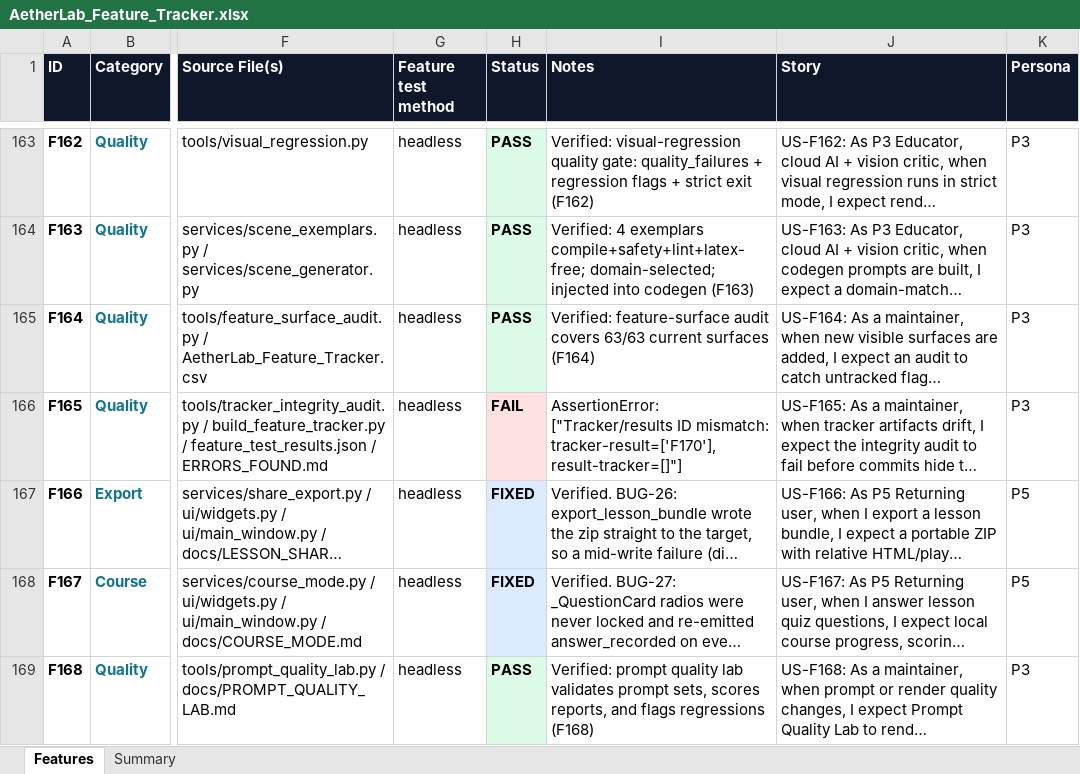
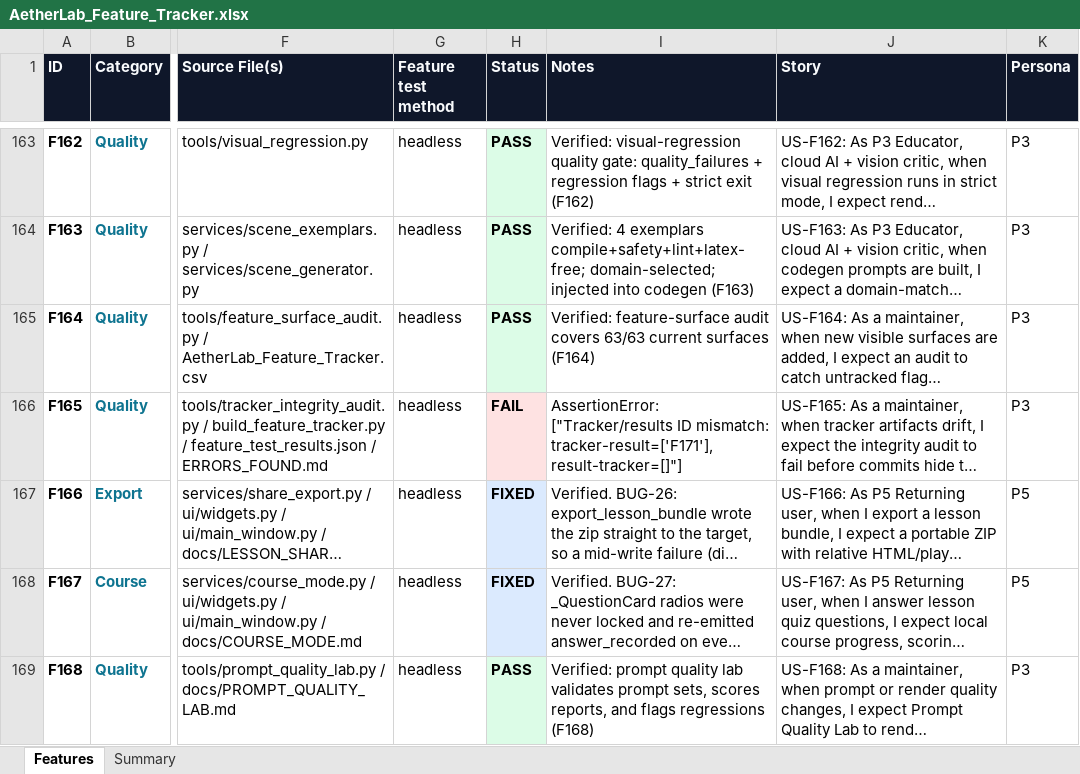
Before and after one commit to gopheriv/aetherlab, an Excel workbook: AetherLab_Feature_Tracker.xlsx, sheet Features, drawn as a sheet; only a part is shown, gaps mark what is left out; long unchanged cells end in …; values as stored, in another font and other column widths than the file's, no borders; the diff covers the shown part only; the diff names each change by its address in the sheet, - before the commit and + after, or states it on an @@ line.

```diff
--- a/AetherLab_Feature_Tracker.xlsx (sheet Features)
+++ b/AetherLab_Feature_Tracker.xlsx (sheet Features)
-I166 (Notes): …ID mismatch: tracker-result=['F170'], result-tracker=[]"]
+I166 (Notes): …ID mismatch: tracker-result=['F171'], result-tracker=[]"]
```
Also changed, not shown: 1 added row elsewhere in this sheet, sheet Summary, 7 other files.
